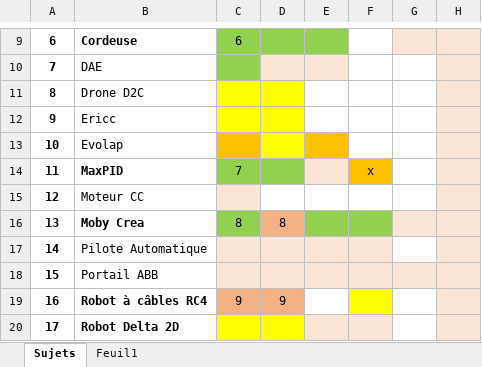
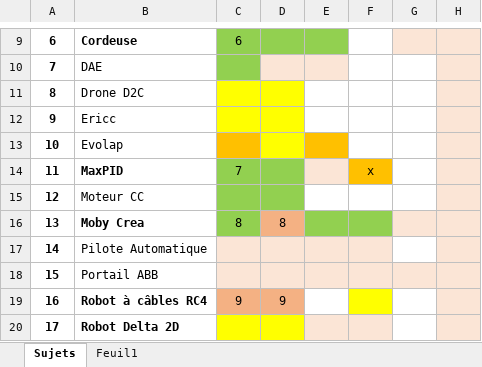
Before and after one commit to xpessoles/TP_Sujets, an Excel workbook: BilanSujets.xlsx, sheet Sujets, drawn as a sheet; only a part is shown, gaps mark what is left out; values as stored, in another font and other column widths than the file's, no borders; the diff names each change by its address in the sheet, - before the commit and + after, or states it on an @@ line.

Commit message:
Update BilanSujets.xlsx

```diff
--- a/BilanSujets.xlsx (sheet Sujets)
+++ b/BilanSujets.xlsx (sheet Sujets)
-C15 fill: #FBE5D6
+C15 fill: #92D050
-D15 fill: none
+D15 fill: #92D050
```
